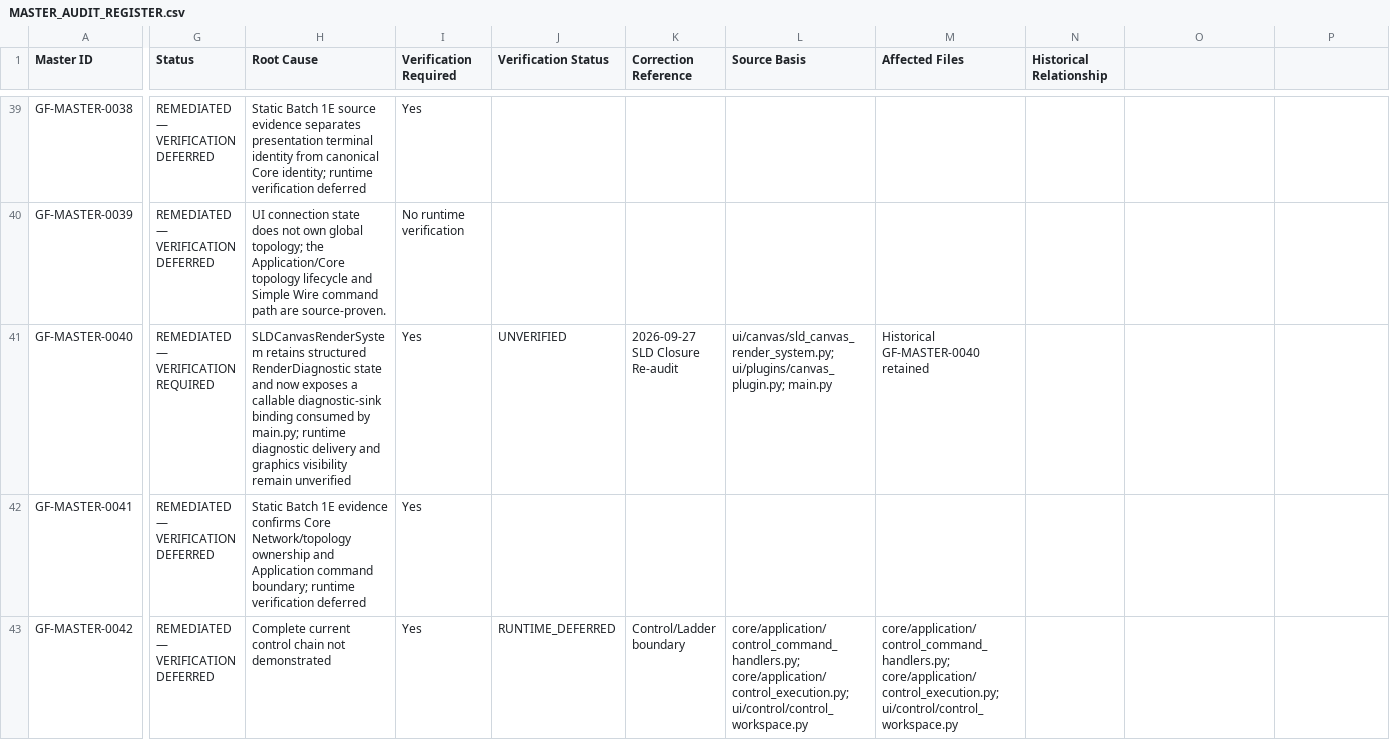
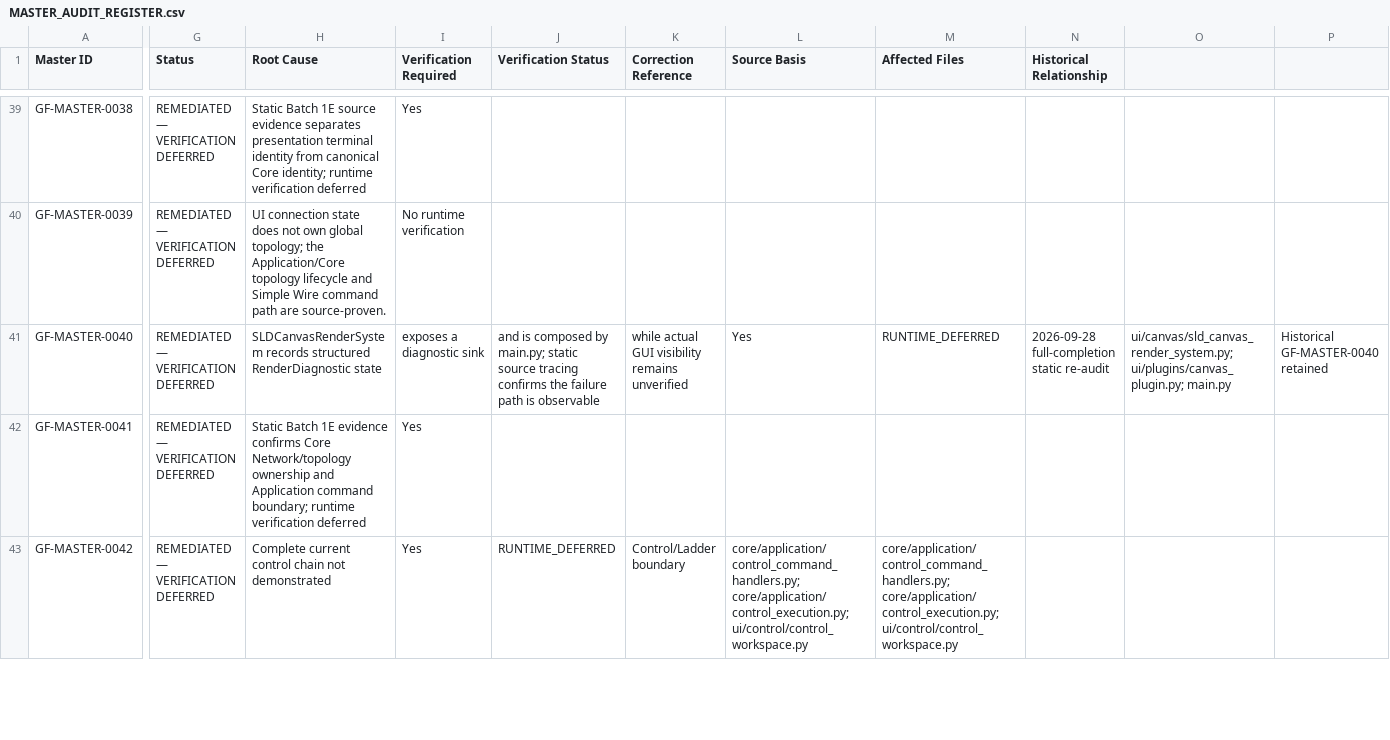
Before and after one commit to SubhenduMishra29/GridForge, a CSV file: audit/MASTER_AUDIT_REGISTER.csv, drawn as a sheet; only a part is shown, gaps mark what is left out; the diff covers the shown part only; the diff names each change by its address in the sheet, - before the commit and + after, or states it on an @@ line.

Commit message:
AUDIT: reconcile rendering and palette findings after static re-audit

```diff
--- a/audit/MASTER_AUDIT_REGISTER.csv
+++ b/audit/MASTER_AUDIT_REGISTER.csv
-G41 (Status): REMEDIATED — VERIFICATION REQUIRED
+G41 (Status): REMEDIATED — VERIFICATION DEFERRED
-H41 (Root Cause): SLDCanvasRenderSystem retains structured RenderDiagnostic state and now exposes a callable diagnostic-sink binding consumed by main.py; runtime diagnostic delivery and graphics visibility remain unverified
+H41 (Root Cause): SLDCanvasRenderSystem records structured RenderDiagnostic state
-I41 (Verification Required): Yes
+I41 (Verification Required): exposes a diagnostic sink
-J41 (Verification Status): UNVERIFIED
+J41 (Verification Status): and is composed by main.py; static source tracing confirms the failure path is observable
-K41 (Correction Reference): 2026-09-27 SLD Closure Re-audit
+K41 (Correction Reference): while actual GUI visibility remains unverified
-L41 (Source Basis): ui/canvas/sld_canvas_render_system.py; ui/plugins/canvas_plugin.py; main.py
+L41 (Source Basis): Yes
-M41 (Affected Files): Historical GF-MASTER-0040 retained
+M41 (Affected Files): RUNTIME_DEFERRED
-N41 (Historical Relationship): (empty)
+N41 (Historical Relationship): 2026-09-28 full-completion static re-audit
-O41: (empty)
+O41: ui/canvas/sld_canvas_render_system.py; ui/plugins/canvas_plugin.py; main.py
-P41: (empty)
+P41: Historical GF-MASTER-0040 retained
```
Also changed, not shown: 9 edited cells elsewhere in this file.
